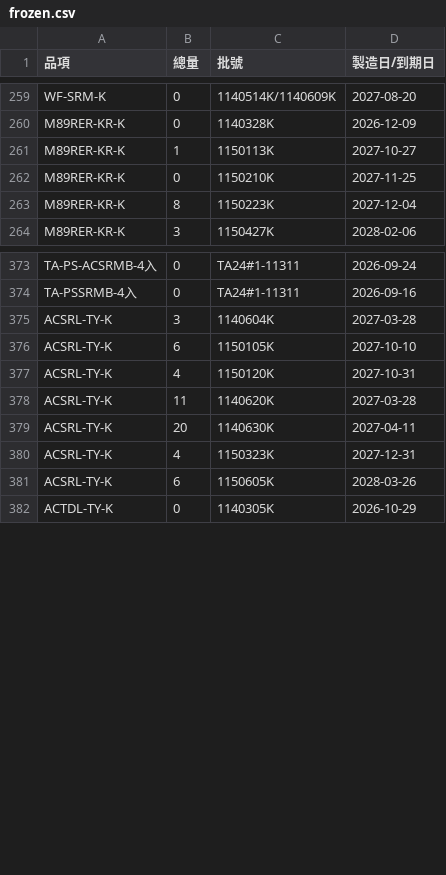
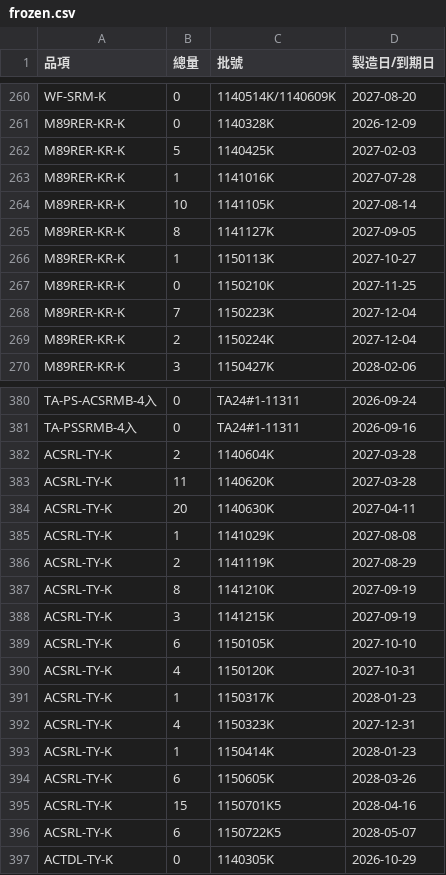
Before and after one commit to mingfonglpg-bit/-, a CSV file: frozen.csv, drawn as a sheet; only a part is shown, gaps mark what is left out; the diff covers the shown part only.

```diff
--- a/frozen.csv
+++ b/frozen.csv
@@ -260,5 +261,10 @@ WF-SRM-K,0,1140514K/1140609K,2027-08-20
 M89RER-KR-K,0,1140328K,2026-12-09
+M89RER-KR-K,5,1140425K,2027-02-03
+M89RER-KR-K,1,1141016K,2027-07-28
+M89RER-KR-K,10,1141105K,2027-08-14
+M89RER-KR-K,8,1141127K,2027-09-05
 M89RER-KR-K,1,1150113K,2027-10-27
 M89RER-KR-K,0,1150210K,2027-11-25
-M89RER-KR-K,8,1150223K,2027-12-04
+M89RER-KR-K,7,1150223K,2027-12-04
+M89RER-KR-K,2,1150224K,2027-12-04
 M89RER-KR-K,3,1150427K,2028-02-06
@@ -374,9 +381,17 @@ TA-PS-ACSRMB-4入,0,TA24#1-11311,2026-09-24
 TA-PSSRMB-4入,0,TA24#1-11311,2026-09-16
-ACSRL-TY-K,3,1140604K,2027-03-28
+ACSRL-TY-K,2,1140604K,2027-03-28
+ACSRL-TY-K,11,1140620K,2027-03-28
+ACSRL-TY-K,20,1140630K,2027-04-11
+ACSRL-TY-K,1,1141029K,2027-08-08
+ACSRL-TY-K,2,1141119K,2027-08-29
+ACSRL-TY-K,8,1141210K,2027-09-19
+ACSRL-TY-K,3,1141215K,2027-09-19
 ACSRL-TY-K,6,1150105K,2027-10-10
 ACSRL-TY-K,4,1150120K,2027-10-31
-ACSRL-TY-K,11,1140620K,2027-03-28
-ACSRL-TY-K,20,1140630K,2027-04-11
+ACSRL-TY-K,1,1150317K,2028-01-23
 ACSRL-TY-K,4,1150323K,2027-12-31
+ACSRL-TY-K,1,1150414K,2028-01-23
 ACSRL-TY-K,6,1150605K,2028-03-26
+ACSRL-TY-K,15,1150701K5,2028-04-16
+ACSRL-TY-K,6,1150722K5,2028-05-07
 ACTDL-TY-K,0,1140305K,2026-10-29
```
Also changed, not shown: 2 added rows and 71 edited cells elsewhere in this file, beef.csv, chilled.csv.
